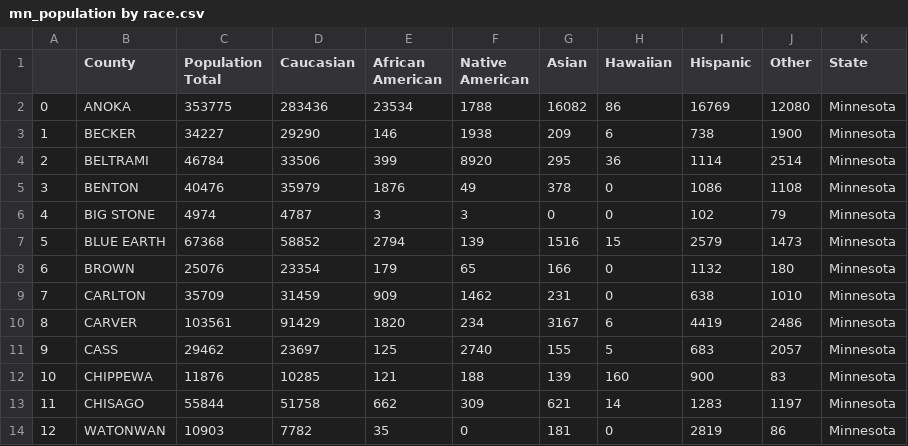
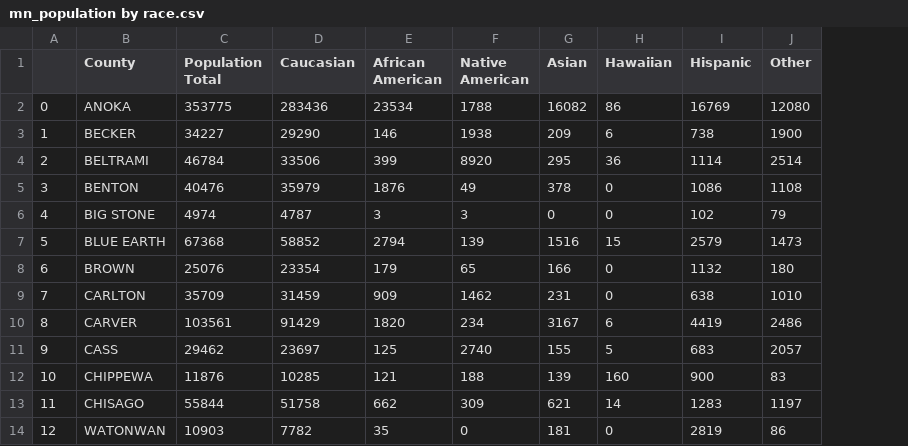
Before and after one commit to tlenzmeier58/Project_1, a CSV file: mn_population by race.csv, drawn as a sheet; only a part is shown; the diff names each change by its address in the sheet, - before the commit and + after, or states it on an @@ line.

```diff
--- a/mn_population by race.csv
+++ b/mn_population by race.csv
-column K (State), rows 2-14: all Minnesota
```
Also changed, not shown: 3 other files.
